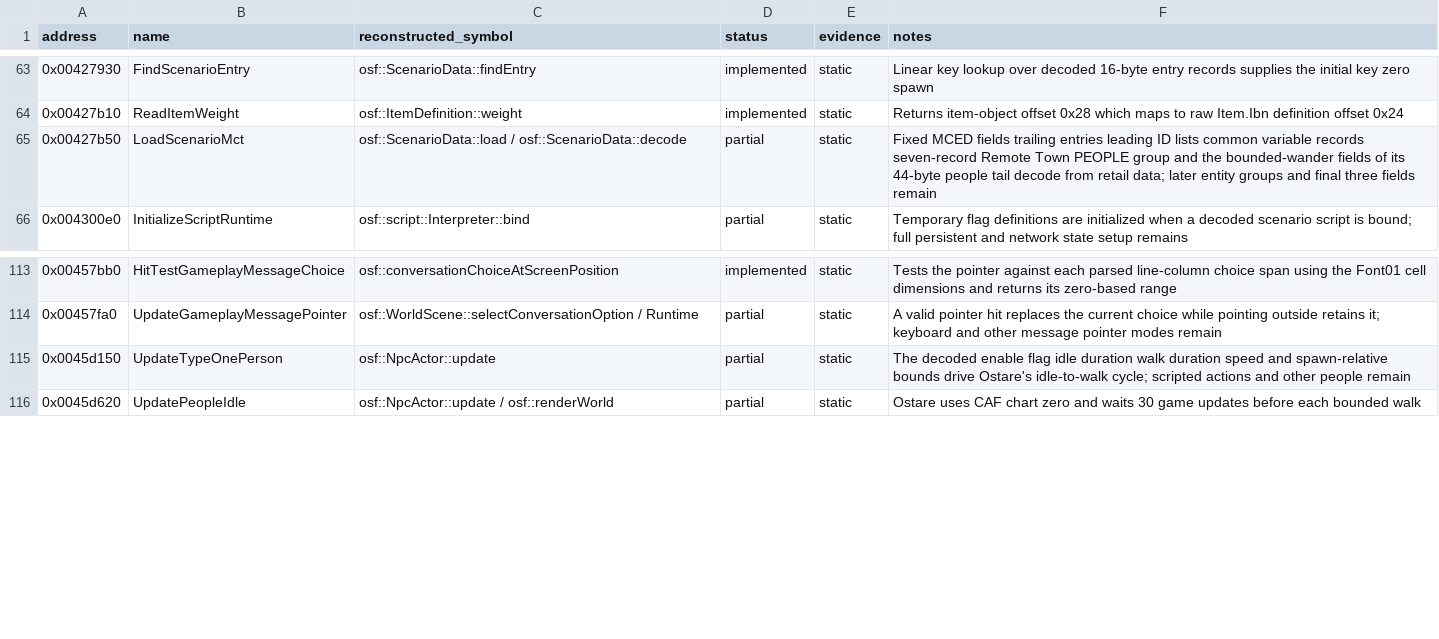
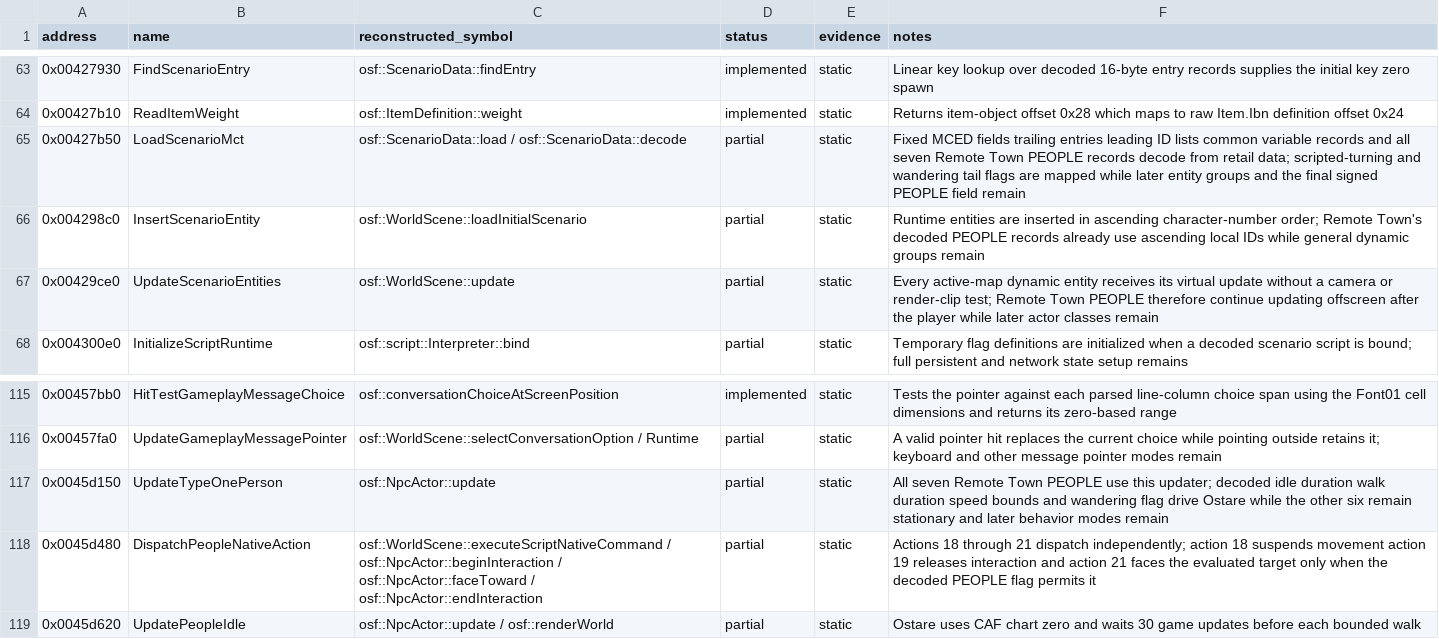
Before and after one commit to RednibCoding/OpenShadowFlare, a CSV file: reverse/shadowflare-exe/functions.csv, drawn as a sheet; only a part is shown, gaps mark what is left out.

Commit message:
Reconstruct PEOPLE script turning and active-map update rules

```diff
--- a/reverse/shadowflare-exe/functions.csv
+++ b/reverse/shadowflare-exe/functions.csv
@@ -64,3 +64,5 @@ address,name,reconstructed_symbol,status,evidence,notes
 0x00427b10,ReadItemWeight,osf::ItemDefinition::weight,implemented,static,Returns item-object offset 0x28 which maps to raw Item.Ibn definition offset 0x24
-0x00427b50,LoadScenarioMct,osf::ScenarioData::load / osf::ScenarioData::decode,partial,static,Fixed MCED fields trailing entries leading ID lists common variable records seven-record Remote Town PEOPLE group and the bounded-wander fields of its 44-byte people tail decode from retail data; later entity groups and final three fields remain
+0x00427b50,LoadScenarioMct,osf::ScenarioData::load / osf::ScenarioData::decode,partial,static,Fixed MCED fields trailing entries leading ID lists common variable records and all seven Remote Town PEOPLE records decode from retail data; scripted-turning and wandering tail flags are mapped while later entity groups and the final signed PEOPLE field remain
+0x004298c0,InsertScenarioEntity,osf::WorldScene::loadInitialScenario,partial,static,Runtime entities are inserted in ascending character-number order; Remote Town's decoded PEOPLE records already use ascending local IDs while general dynamic groups remain
+0x00429ce0,UpdateScenarioEntities,osf::WorldScene::update,partial,static,Every active-map dynamic entity receives its virtual update without a camera or render-clip test; Remote Town PEOPLE therefore continue updating offscreen after the player while later actor classes remain
 0x004300e0,InitializeScriptRuntime,osf::script::Interpreter::bind,partial,static,Temporary flag definitions are initialized when a decoded scenario script is bound; full persistent and network state setup remains
@@ -114,3 +116,4 @@ address,name,reconstructed_symbol,status,evidence,notes
 0x00457fa0,UpdateGameplayMessagePointer,osf::WorldScene::selectConversationOption / Runtime,partial,static,A valid pointer hit replaces the current choice while pointing outside retains it; keyboard and other message pointer modes remain
-0x0045d150,UpdateTypeOnePerson,osf::NpcActor::update,partial,static,The decoded enable flag idle duration walk duration speed and spawn-relative bounds drive Ostare's idle-to-walk cycle; scripted actions and other people remain
+0x0045d150,UpdateTypeOnePerson,osf::NpcActor::update,partial,static,All seven Remote Town PEOPLE use this updater; decoded idle duration walk duration speed bounds and wandering flag drive Ostare while the other six remain stationary and later behavior modes remain
+0x0045d480,DispatchPeopleNativeAction,osf::WorldScene::executeScriptNativeCommand / osf::NpcActor::beginInteraction / osf::NpcActor::faceToward / osf::NpcActor::endInteraction,partial,static,Actions 18 through 21 dispatch independently; action 18 suspends movement action 19 releases interaction and action 21 faces the evaluated target only when the decoded PEOPLE flag permits it
 0x0045d620,UpdatePeopleIdle,osf::NpcActor::update / osf::renderWorld,partial,static,Ostare uses CAF chart zero and waits 30 game updates before each bounded walk
```
Also changed, not shown: 12 other files.
